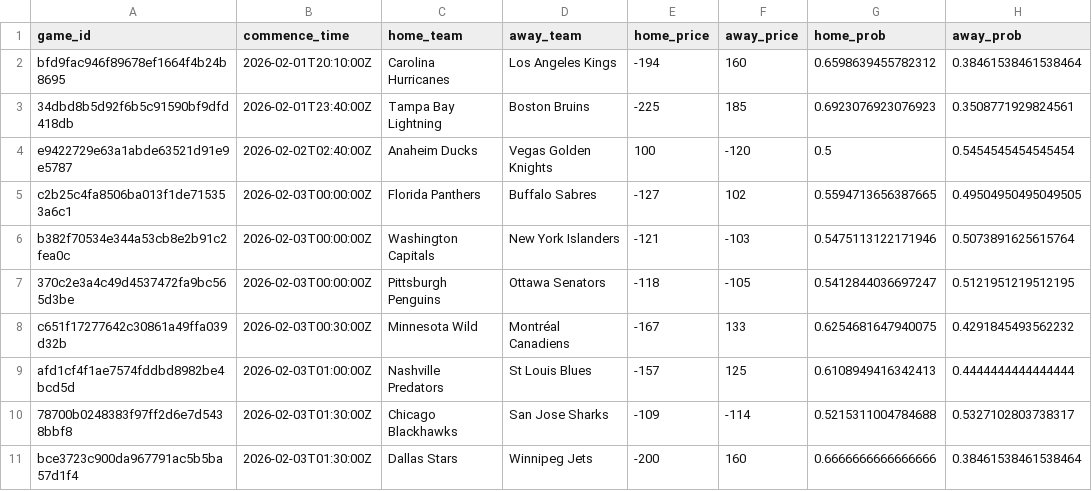
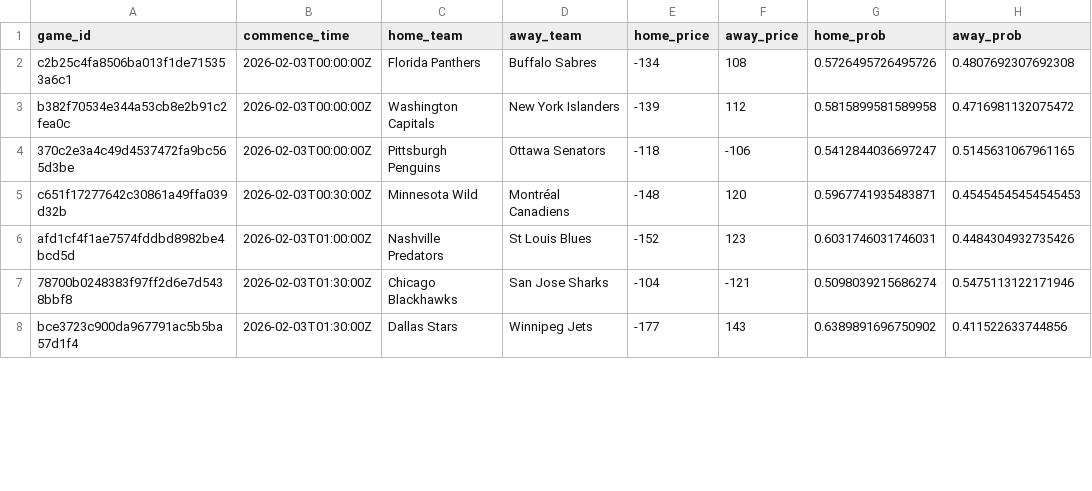
Before and after one commit to jmbarton04/nhl_odds_moneypuck, a CSV file: data/games_today.csv, drawn as a sheet; only a part is shown; the diff covers the shown part only.

```diff
--- a/data/games_today.csv
+++ b/data/games_today.csv
@@ -1,11 +1,8 @@
 game_id,commence_time,home_team,away_team,home_price,away_price,home_prob,away_prob
-bfd9fac946f89678ef1664f4b24b8695,2026-02-01T20:10:00Z,Carolina Hurricanes,Los Angeles Kings,-194,160,0.6598639455782312,0.38461538461538464
-34dbd8b5d92f6b5c91590bf9dfd418db,2026-02-01T23:40:00Z,Tampa Bay Lightning,Boston Bruins,-225,185,0.6923076923076923,0.3508771929824561
-e9422729e63a1abde63521d91e9e5787,2026-02-02T02:40:00Z,Anaheim Ducks,Vegas Golden Knights,100,-120,0.5,0.5454545454545454
-c2b25c4fa8506ba013f1de715353a6c1,2026-02-03T00:00:00Z,Florida Panthers,Buffalo Sabres,-127,102,0.5594713656387665,0.49504950495049505
-b382f70534e344a53cb8e2b91c2fea0c,2026-02-03T00:00:00Z,Washington Capitals,New York Islanders,-121,-103,0.5475113122171946,0.5073891625615764
-370c2e3a4c49d4537472fa9bc565d3be,2026-02-03T00:00:00Z,Pittsburgh Penguins,Ottawa Senators,-118,-105,0.5412844036697247,0.5121951219512195
-c651f17277642c30861a49ffa039d32b,2026-02-03T00:30:00Z,Minnesota Wild,Montréal Canadiens,-167,133,0.6254681647940075,0.4291845493562232
-afd1cf4f1ae7574fddbd8982be4bcd5d,2026-02-03T01:00:00Z,Nashville Predators,St Louis Blues,-157,125,0.6108949416342413,0.4444444444444444
-78700b0248383f97ff2d6e7d5438bbf8,2026-02-03T01:30:00Z,Chicago Blackhawks,San Jose Sharks,-109,-114,0.5215311004784688,0.5327102803738317
-bce3723c900da967791ac5b5ba57d1f4,2026-02-03T01:30:00Z,Dallas Stars,Winnipeg Jets,-200,160,0.6666666666666666,0.38461538461538464
+c2b25c4fa8506ba013f1de715353a6c1,2026-02-03T00:00:00Z,Florida Panthers,Buffalo Sabres,-134,108,0.5726495726495726,0.4807692307692308
+b382f70534e344a53cb8e2b91c2fea0c,2026-02-03T00:00:00Z,Washington Capitals,New York Islanders,-139,112,0.5815899581589958,0.4716981132075472
+370c2e3a4c49d4537472fa9bc565d3be,2026-02-03T00:00:00Z,Pittsburgh Penguins,Ottawa Senators,-118,-106,0.5412844036697247,0.5145631067961165
+c651f17277642c30861a49ffa039d32b,2026-02-03T00:30:00Z,Minnesota Wild,Montréal Canadiens,-148,120,0.5967741935483871,0.45454545454545453
+afd1cf4f1ae7574fddbd8982be4bcd5d,2026-02-03T01:00:00Z,Nashville Predators,St Louis Blues,-152,123,0.6031746031746031,0.4484304932735426
+78700b0248383f97ff2d6e7d5438bbf8,2026-02-03T01:30:00Z,Chicago Blackhawks,San Jose Sharks,-104,-121,0.5098039215686274,0.5475113122171946
+bce3723c900da967791ac5b5ba57d1f4,2026-02-03T01:30:00Z,Dallas Stars,Winnipeg Jets,-177,143,0.6389891696750902,0.411522633744856
```
Also changed, not shown: 7 added rows and 12 edited cells elsewhere in this file, data/moneypuck_today.csv, 1 other file.
